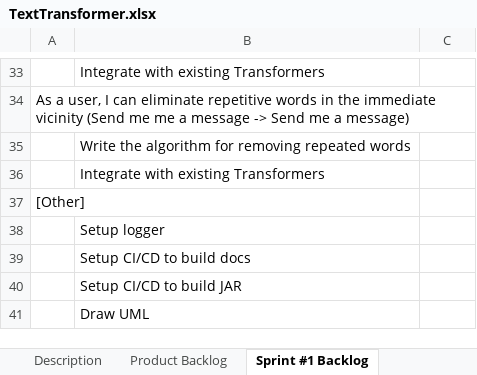
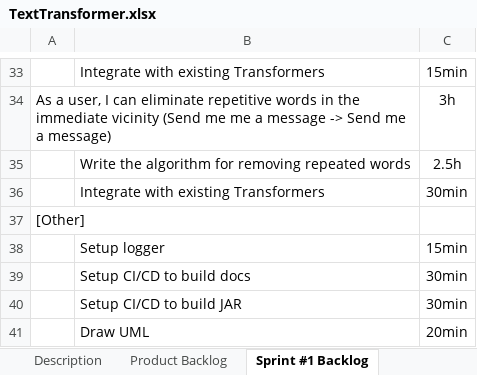
Before and after one commit to markrz-0/text-transformer, an Excel workbook: scrum/TextTransformer.xlsx, sheet Sprint #1 Backlog, drawn as a sheet; only a part is shown, gaps mark what is left out; values as stored, in another font and other column widths than the file's, no borders; table styles not drawn; the diff covers the shown part only; the diff names each change by its address in the sheet, - before the commit and + after, or states it on an @@ line.

Commit message:
Update Sprint #1 backlog

```diff
--- a/scrum/TextTransformer.xlsx (sheet Sprint #1 Backlog)
+++ b/scrum/TextTransformer.xlsx (sheet Sprint #1 Backlog)
-C33: (empty)
+C33: 15min
-C34: (empty)
+C34: 3h
-C35: (empty)
+C35: 2.5h
-C36: (empty)
+C36: 30min
-C38: (empty)
+C38: 15min
-C39:C40: (empty)
+C39:C40: 30min
-C41: (empty)
+C41: 20min
```
Also changed, not shown: 27 edited cells elsewhere in this sheet.
